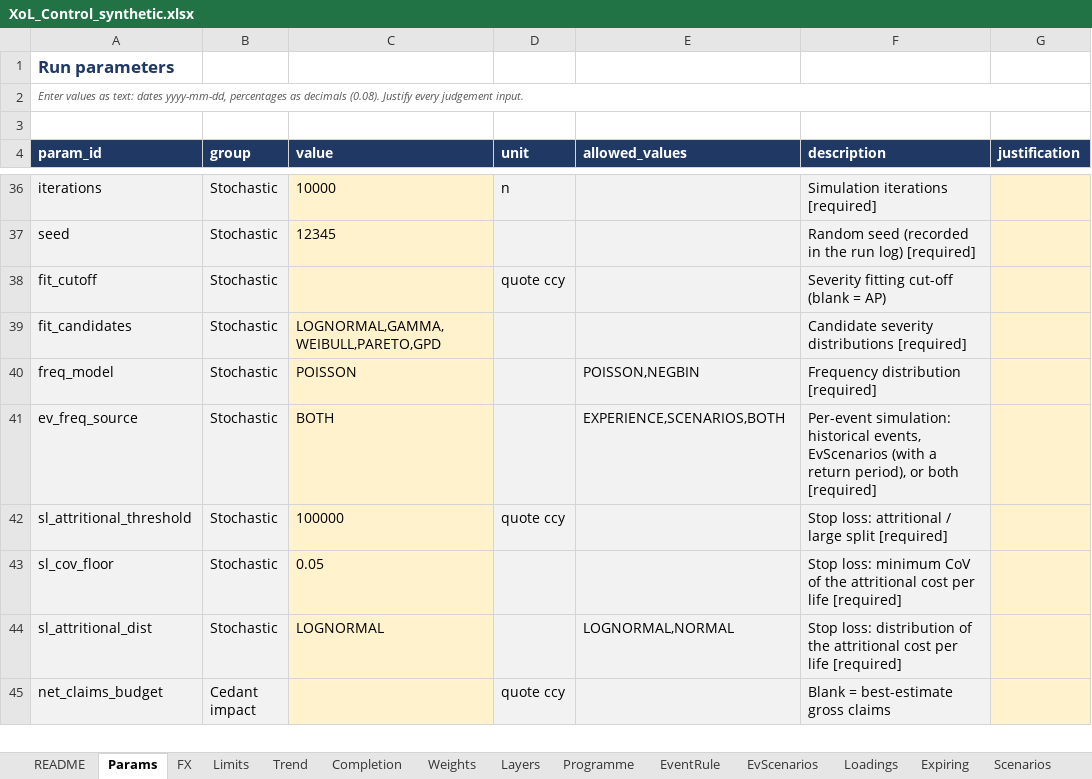
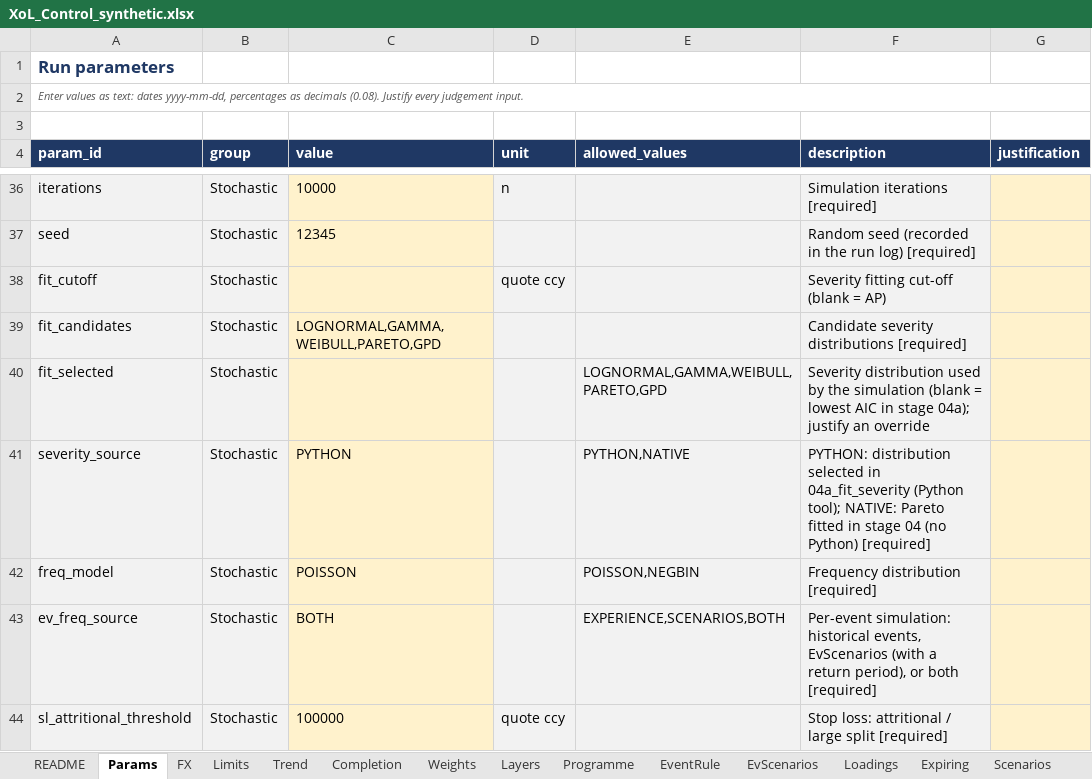
Before and after one commit to mtamsyed-gc/xolpricing, an Excel workbook: data/synthetic/XoL_Control_synthetic.xlsx, sheet Params, drawn as a sheet; only a part is shown, gaps mark what is left out; the shorter side is filled out with more unchanged rows; values as stored, in another font and other column widths than the file's, no borders; the diff names each change by its address in the sheet, - before the commit and + after, or states it on an @@ line.

```diff
--- a/data/synthetic/XoL_Control_synthetic.xlsx (sheet Params)
+++ b/data/synthetic/XoL_Control_synthetic.xlsx (sheet Params)
+row 40: fit_selected | Stochastic |  |  | LOGNORMAL,GAMMA,WEIBULL,PARETO,GPD | Severity distribution used by the simulation (blank = lowest AIC in stage 04a); justify an override
+row 41: severity_source | Stochastic | PYTHON |  | PYTHON,NATIVE | PYTHON: distribution selected in 04a_fit_severity (Python tool); NATIVE: Pareto fitted in stage 04 (no Python) [required]
```
Also changed, not shown: excel/templates/XoL_Control.xlsx, excel/templates/XoL_Results.xlsx, 31 other files.
